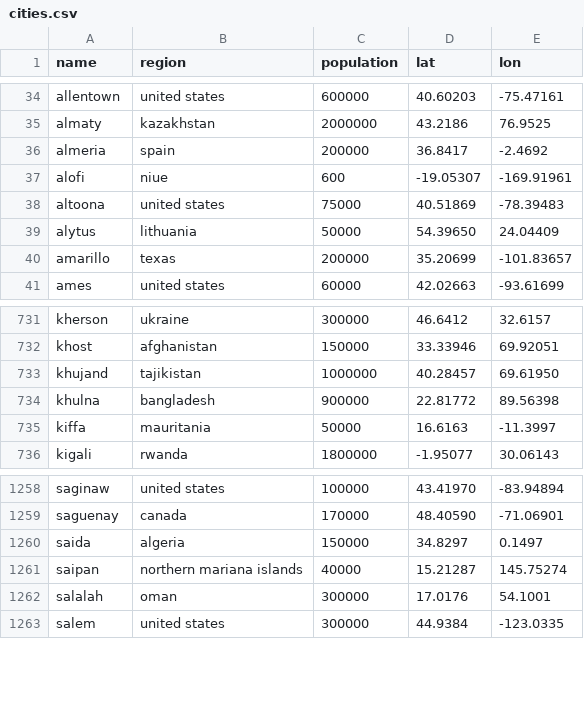
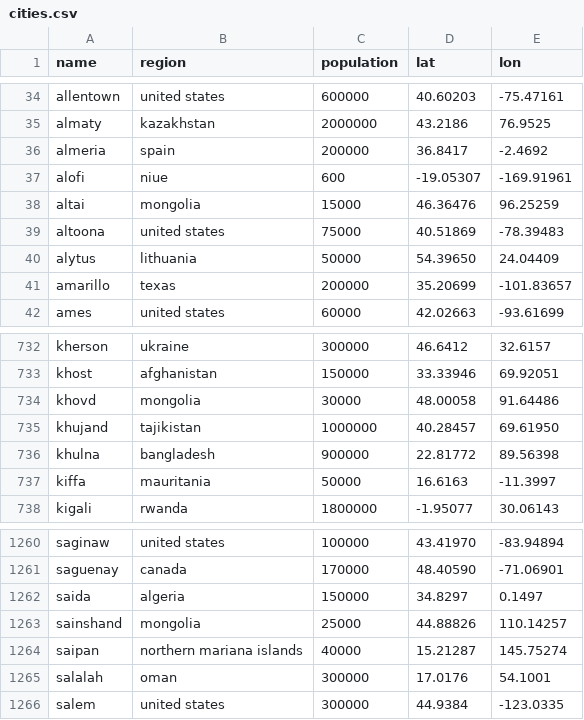
Before and after one commit to Jaza/bip39-cities-wordlist, a CSV file: csv/cities.csv, drawn as a sheet; only a part is shown, gaps mark what is left out; the diff names each change by its address in the sheet, - before the commit and + after, or states it on an @@ line.

Commit message:
more cities

```diff
--- a/csv/cities.csv
+++ b/csv/cities.csv
+row 38: altai | mongolia | 15000 | 46.36476 | 96.25259
+row 734: khovd | mongolia | 30000 | 48.00058 | 91.64486
+row 1263: sainshand | mongolia | 25000 | 44.88826 | 110.14257
```
Also changed, not shown: 1 other file.
